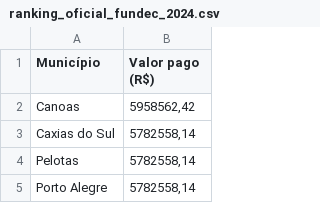
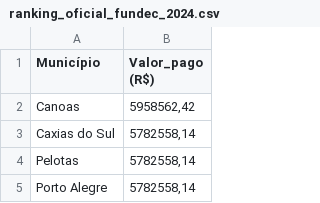
Before and after one commit to Nalan27/Hackaton-Excelsior-, a CSV file: data/raw/csv/ranking_oficial_fundec_2024.csv, drawn as a sheet; only a part is shown.

Commit message:
feat: refatora ETL com star schema, tratamento de tipos e conciliação
- Corrige leitura do CSV IBGE (skiprows=2, header=None)
- Trata campo Data como datetime, Valor como decimal com negativos
- Mantem CNPJ, processo e empenho como texto
- Cria chave_municipal baseada em cod_ibge com padding 7 digitos
- Gera fato_repasses com 10 colunas incluindo cod_ibge
- Enriquece dim_municipio com total_repasses, qtd_repasses, valor_medio
- Gera dim_calendario e dim_municipio para Qlik Sense
- Salva todas as tabelas no SQLite
- Adiciona conciliação fato vs ranking
- Remove fundec_querydata_capture.json

```diff
--- a/data/raw/csv/ranking_oficial_fundec_2024.csv
+++ b/data/raw/csv/ranking_oficial_fundec_2024.csv
@@ -1,2 +1,2 @@
-Município,Valor pago (R$)
+Município,Valor_pago (R$)
 Canoas,"5958562,42"
```
Also changed, not shown: 5 other files.
